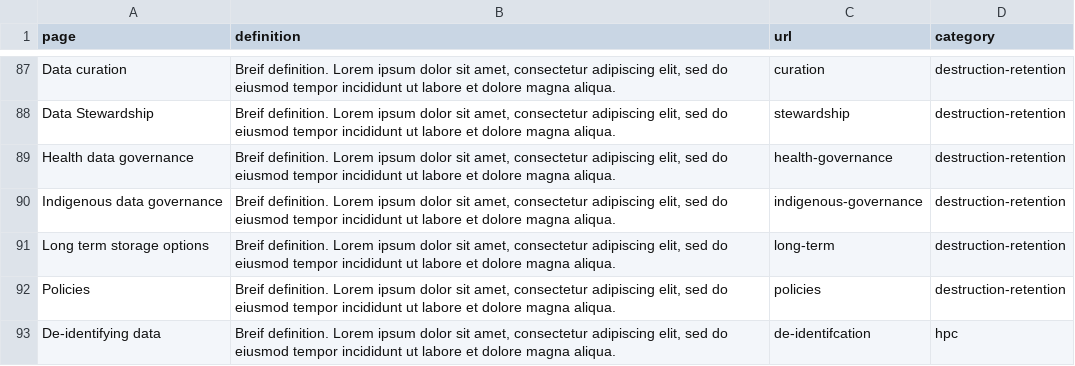
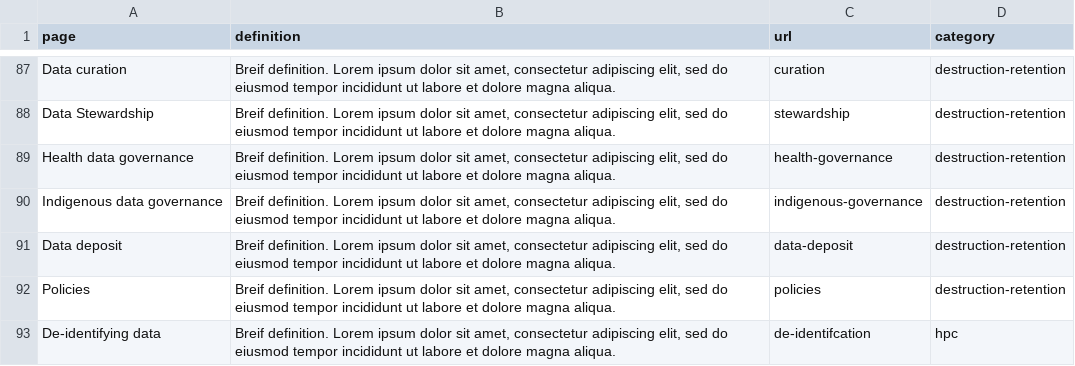
Before and after one commit to vdunbar/UBC-RDM, a CSV file: files/pages.csv, drawn as a sheet; only a part is shown, gaps mark what is left out; the diff covers the shown part only.

```diff
--- a/files/pages.csv
+++ b/files/pages.csv
@@ -90,3 +90,3 @@
 "Indigenous data governance","Breif definition. Lorem ipsum dolor sit amet, consectetur adipiscing elit, sed do eiusmod tempor incididunt ut labore et dolore magna aliqua.","indigenous-governance","destruction-retention"
-"Long term storage options","Breif definition. Lorem ipsum dolor sit amet, consectetur adipiscing elit, sed do eiusmod tempor incididunt ut labore et dolore magna aliqua.","long-term","destruction-retention"
+"Data deposit","Breif definition. Lorem ipsum dolor sit amet, consectetur adipiscing elit, sed do eiusmod tempor incididunt ut labore et dolore magna aliqua.","data-deposit","destruction-retention"
 "Policies","Breif definition. Lorem ipsum dolor sit amet, consectetur adipiscing elit, sed do eiusmod tempor incididunt ut labore et dolore magna aliqua.","policies","destruction-retention"
```
Also changed, not shown: 10 edited cells elsewhere in this file, files/pages-wide.csv, 13 other files.
